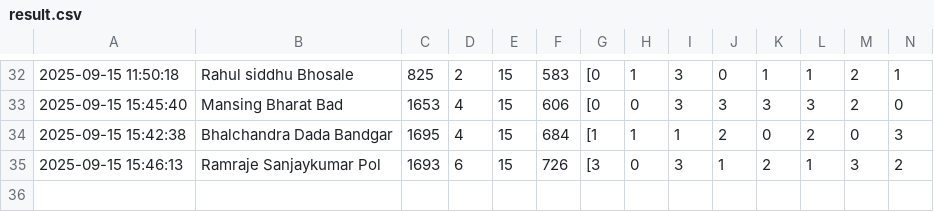
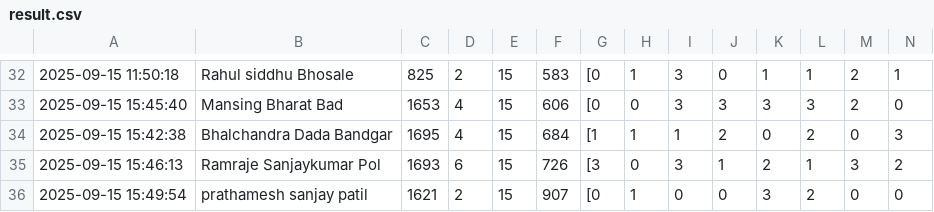
Before and after one commit to molesuraj08/OLYMPUS-RESULT, a CSV file: result.csv, drawn as a sheet; only a part is shown, gaps mark what is left out; rows hold the shown columns only; the diff names each change by its address in the sheet, - before the commit and + after, or states it on an @@ line.

Commit message:
Update results for prathamesh sanjay patil

```diff
--- a/result.csv
+++ b/result.csv
+row 36: 2025-09-15 15:49:54 | prathamesh sanjay patil | 1621 | 2 | 15 | 907 | [0 | 1 | 0 | 0 | 3 | 2 | 0 | 0
```
